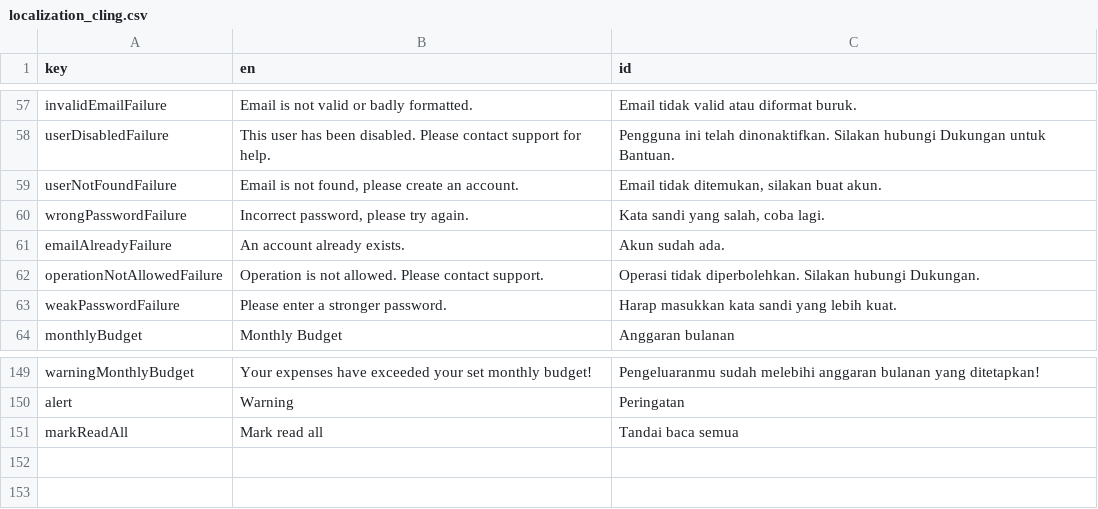
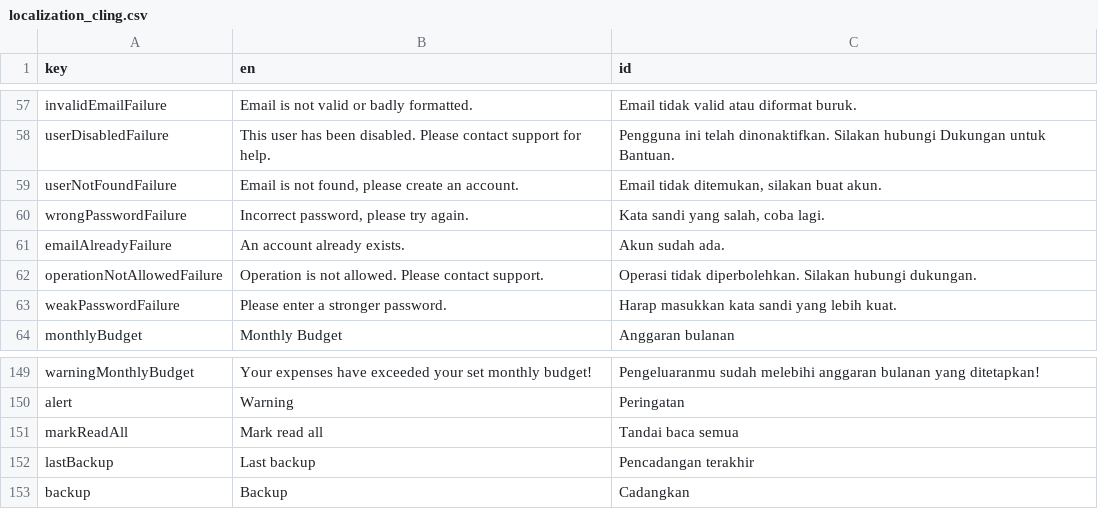
Before and after one commit to mayudevID/cling, a CSV file: lib/resources/localization/localization_cling.csv, drawn as a sheet; only a part is shown, gaps mark what is left out.

Commit message:
backup database flow

```diff
--- a/lib/resources/localization/localization_cling.csv
+++ b/lib/resources/localization/localization_cling.csv
@@ -61,3 +61,3 @@ wrongPasswordFailure,"Incorrect password, please try again.","Kata sandi yang sa
 emailAlreadyFailure,An account already exists.,Akun sudah ada.
-operationNotAllowedFailure,Operation is not allowed. Please contact support.,Operasi tidak diperbolehkan. Silakan hubungi Dukungan.
+operationNotAllowedFailure,Operation is not allowed. Please contact support.,Operasi tidak diperbolehkan. Silakan hubungi dukungan.
 weakPasswordFailure,Please enter a stronger password.,Harap masukkan kata sandi yang lebih kuat.
@@ -151 +151,3 @@ alert,Warning,Peringatan
 markReadAll,Mark read all,Tandai baca semua
+lastBackup,Last backup,Pencadangan terakhir
+backup,Backup,Cadangkan
```
Also changed, not shown: 14 other files.
